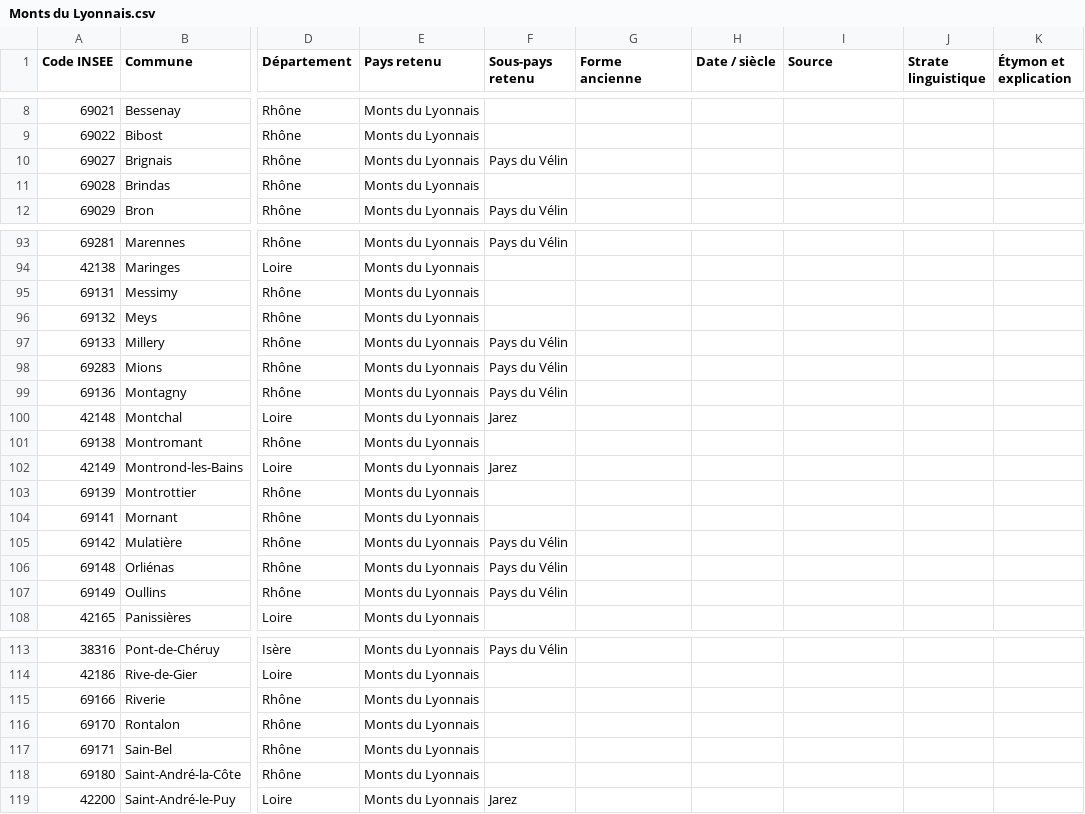
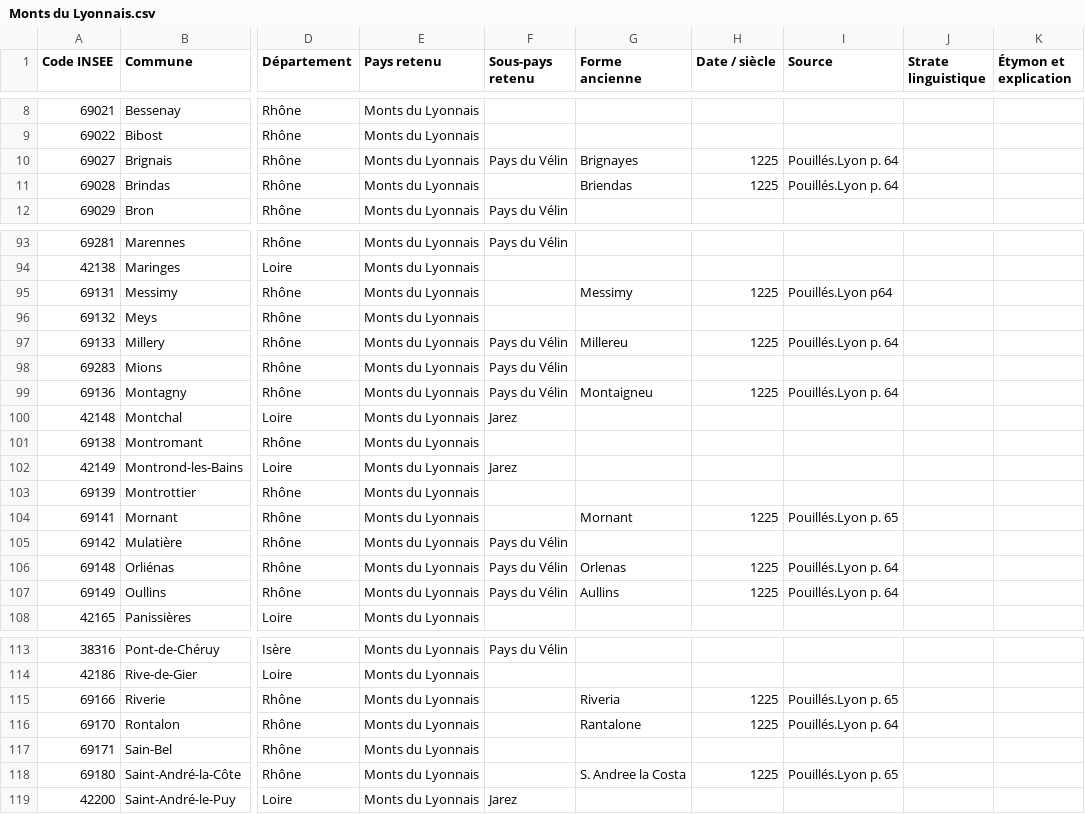
Before and after one commit to barb3-noir3/Toponymie-Pays-Traditionnels-de-France, a CSV file: pays/Monts du Lyonnais.csv, drawn as a sheet; only a part is shown, gaps mark what is left out; the diff covers the shown part only; the diff names each change by its address in the sheet, - before the commit and + after, or states it on an @@ line.

Commit message:
Maj csv Plaine de Caen
Mise à jour des csv avec ajouts de nouvelles formes et nouvelles dates

```diff
--- a/pays/Monts du Lyonnais.csv
+++ b/pays/Monts du Lyonnais.csv
-G10 (Forme ancienne): (empty)
+G10 (Forme ancienne): Brignayes
-H10:H11 (Date / siècle): (empty)
+H10:H11 (Date / siècle): 1225
-I10:I11 (Source): (empty)
+I10:I11 (Source): Pouillés.Lyon p. 64
-G11 (Forme ancienne): (empty)
+G11 (Forme ancienne): Briendas
-G95 (Forme ancienne): (empty)
+G95 (Forme ancienne): Messimy
-H95 (Date / siècle): (empty)
+H95 (Date / siècle): 1225
-I95 (Source): (empty)
+I95 (Source): Pouillés.Lyon p64
-G97 (Forme ancienne): (empty)
+G97 (Forme ancienne): Millereu
-H97 (Date / siècle): (empty)
+H97 (Date / siècle): 1225
-I97 (Source): (empty)
+I97 (Source): Pouillés.Lyon p. 64
-G99 (Forme ancienne): (empty)
+G99 (Forme ancienne): Montaigneu
-H99 (Date / siècle): (empty)
+H99 (Date / siècle): 1225
-I99 (Source): (empty)
+I99 (Source): Pouillés.Lyon p. 64
-G104 (Forme ancienne): (empty)
+G104 (Forme ancienne): Mornant
-H104 (Date / siècle): (empty)
+H104 (Date / siècle): 1225
-I104 (Source): (empty)
+I104 (Source): Pouillés.Lyon p. 65
-G106 (Forme ancienne): (empty)
+G106 (Forme ancienne): Orlenas
-H106:H107 (Date / siècle): (empty)
+H106:H107 (Date / siècle): 1225
-I106:I107 (Source): (empty)
+I106:I107 (Source): Pouillés.Lyon p. 64
-G107 (Forme ancienne): (empty)
+G107 (Forme ancienne): Aullins
-G115 (Forme ancienne): (empty)
+G115 (Forme ancienne): Riveria
-H115:H116 (Date / siècle): (empty)
+H115:H116 (Date / siècle): 1225
-I115 (Source): (empty)
+I115 (Source): Pouillés.Lyon p. 65
-G116 (Forme ancienne): (empty)
+G116 (Forme ancienne): Rantalone
-I116 (Source): (empty)
+I116 (Source): Pouillés.Lyon p. 64
-G118 (Forme ancienne): (empty)
+G118 (Forme ancienne): S. Andree la Costa
-H118 (Date / siècle): (empty)
+H118 (Date / siècle): 1225
-I118 (Source): (empty)
+I118 (Source): Pouillés.Lyon p. 65
```
Also changed, not shown: 57 edited cells elsewhere in this file.
